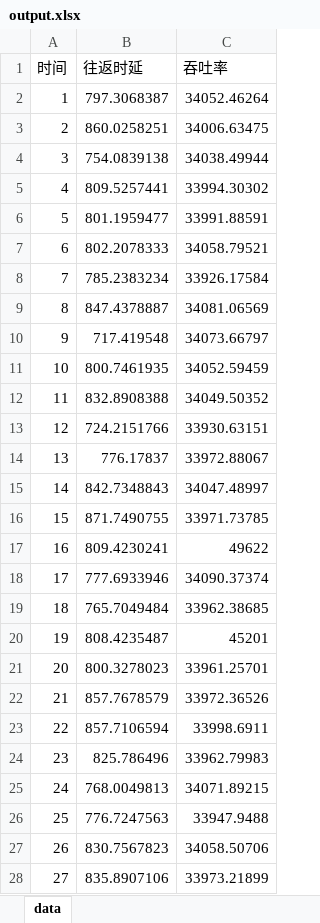
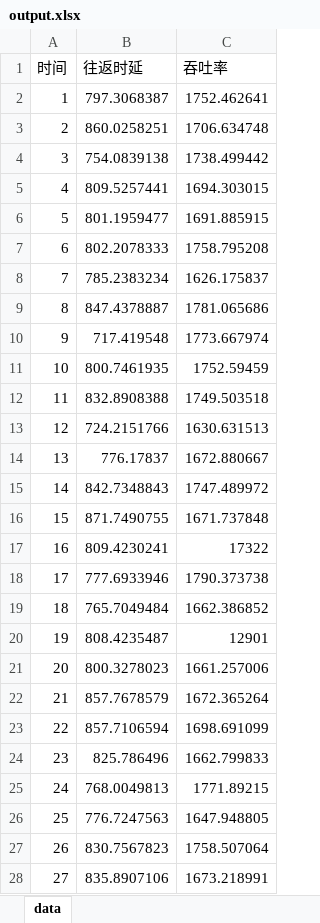
Before and after one commit to lxmliu2002/Computer_Network, an Excel workbook: lab3/lab3-2/report/output.xlsx, sheet data, drawn as a sheet; only a part is shown; values as stored, in another font and other column widths than the file's, no borders; charts and pictures not drawn; the diff covers the shown part only; the diff names each change by its address in the sheet, - before the commit and + after, or states it on an @@ line.

```diff
--- a/lab3/lab3-2/report/output.xlsx (sheet data)
+++ b/lab3/lab3-2/report/output.xlsx (sheet data)
-C2 (吞吐率): 34052.46264
+C2 (吞吐率): 1752.462641
-C3 (吞吐率): 34006.63475
+C3 (吞吐率): 1706.634748
-C4 (吞吐率): 34038.49944
+C4 (吞吐率): 1738.499442
-C5 (吞吐率): 33994.30302
+C5 (吞吐率): 1694.303015
-C6 (吞吐率): 33991.88591
+C6 (吞吐率): 1691.885915
-C7 (吞吐率): 34058.79521
+C7 (吞吐率): 1758.795208
-C8 (吞吐率): 33926.17584
+C8 (吞吐率): 1626.175837
-C9 (吞吐率): 34081.06569
+C9 (吞吐率): 1781.065686
-C10 (吞吐率): 34073.66797
+C10 (吞吐率): 1773.667974
-C11 (吞吐率): 34052.59459
+C11 (吞吐率): 1752.59459
-C12 (吞吐率): 34049.50352
+C12 (吞吐率): 1749.503518
-C13 (吞吐率): 33930.63151
+C13 (吞吐率): 1630.631513
-C14 (吞吐率): 33972.88067
+C14 (吞吐率): 1672.880667
-C15 (吞吐率): 34047.48997
+C15 (吞吐率): 1747.489972
-C16 (吞吐率): 33971.73785
+C16 (吞吐率): 1671.737848
-C17 (吞吐率): 49622
+C17 (吞吐率): 17322
-C18 (吞吐率): 34090.37374
+C18 (吞吐率): 1790.373738
-C19 (吞吐率): 33962.38685
+C19 (吞吐率): 1662.386852
-C20 (吞吐率): 45201
+C20 (吞吐率): 12901
-C21 (吞吐率): 33961.25701
+C21 (吞吐率): 1661.257006
-C22 (吞吐率): 33972.36526
+C22 (吞吐率): 1672.365264
-C23 (吞吐率): 33998.6911
+C23 (吞吐率): 1698.691099
-C24 (吞吐率): 33962.79983
+C24 (吞吐率): 1662.799833
-C25 (吞吐率): 34071.89215
+C25 (吞吐率): 1771.89215
-C26 (吞吐率): 33947.9488
+C26 (吞吐率): 1647.948805
-C27 (吞吐率): 34058.50706
+C27 (吞吐率): 1758.507064
-C28 (吞吐率): 33973.21899
+C28 (吞吐率): 1673.218991
```
Also changed, not shown: 973 edited cells elsewhere in this sheet, charts or pictures, 3 other files.
